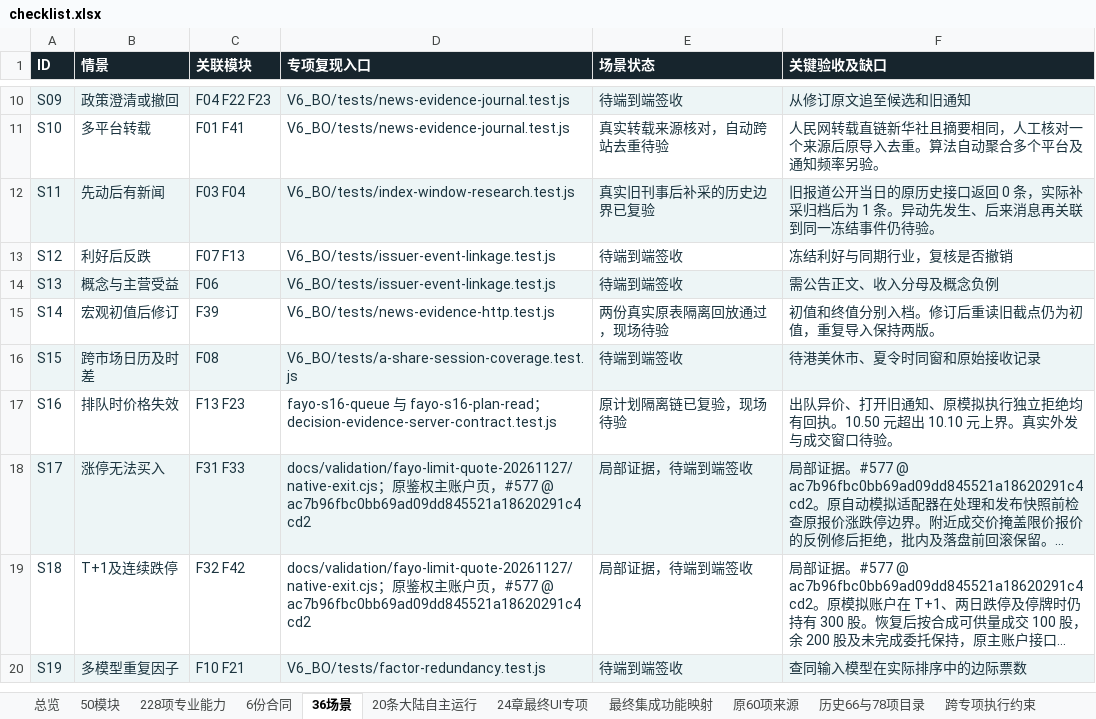
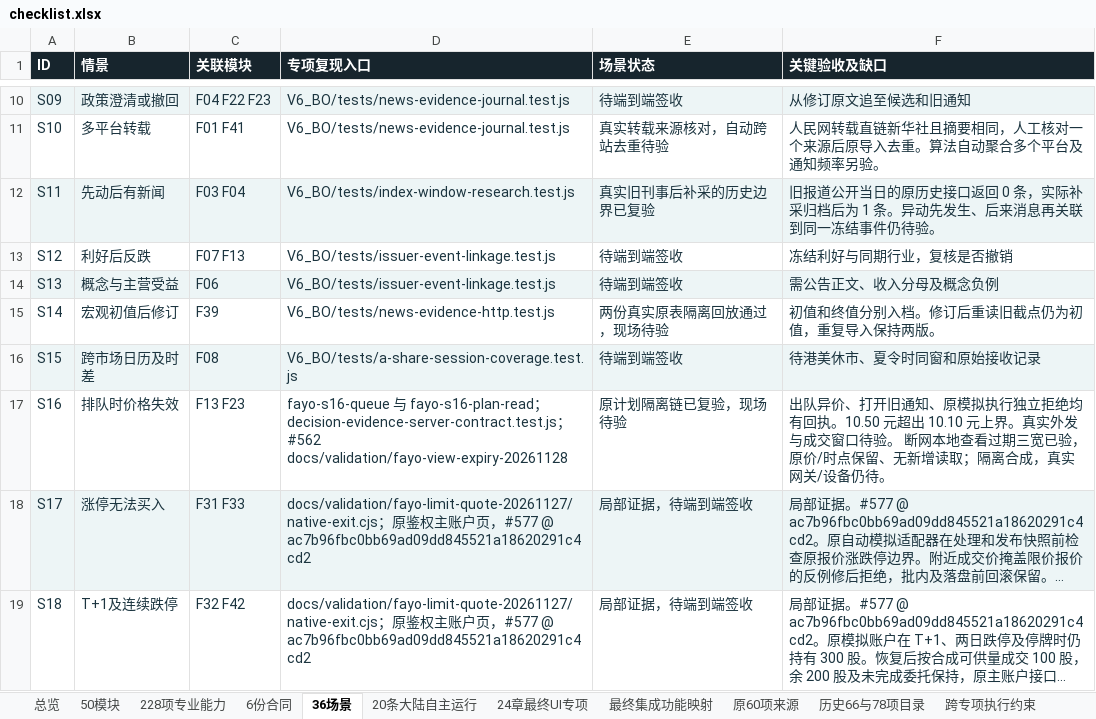
Before and after one commit to solviq87-cpu/v6-stock-system, an Excel workbook: docs/fayo-professional/deliverables/checklist.xlsx, sheet 36场景, drawn as a sheet; only a part is shown, gaps mark what is left out; the shorter side is filled out with more unchanged rows; long unchanged cells end in …; values as stored, in another font and other column widths than the file's, no borders; the diff names each change by its address in the sheet, - before the commit and + after, or states it on an @@ line.

Commit message:
docs(fayo): register local opportunity expiry evidence without new completion claims

```diff
--- a/docs/fayo-professional/deliverables/checklist.xlsx (sheet 36场景)
+++ b/docs/fayo-professional/deliverables/checklist.xlsx (sheet 36场景)
-D17 (专项复现入口): …；decision-evidence-server-contract.test.js
+D17 (专项复现入口): …；decision-evidence-server-contract.test.js；#562 docs/validation/fayo-view-expiry-20261128
-F17 (关键验收及缺口): …口待验。
+F17 (关键验收及缺口): …口待验。 断网本地查看过期三宽已验，原价/时点保留、无新增读取；隔离合成，真实网关/设备仍待。
```
Also changed, not shown: sheet 228项专业能力, sheet 6份合同, sheet 总览, 4 other files.
